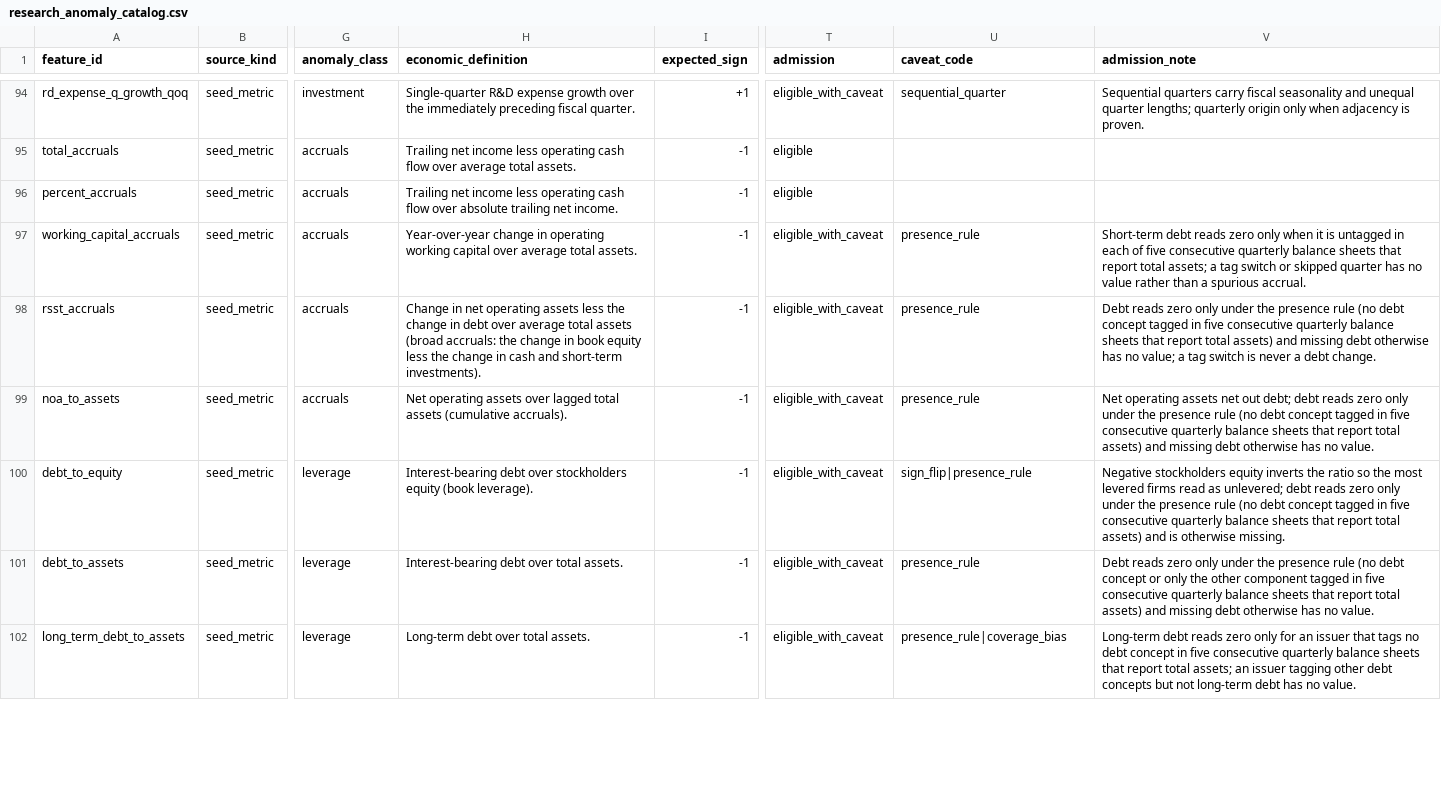
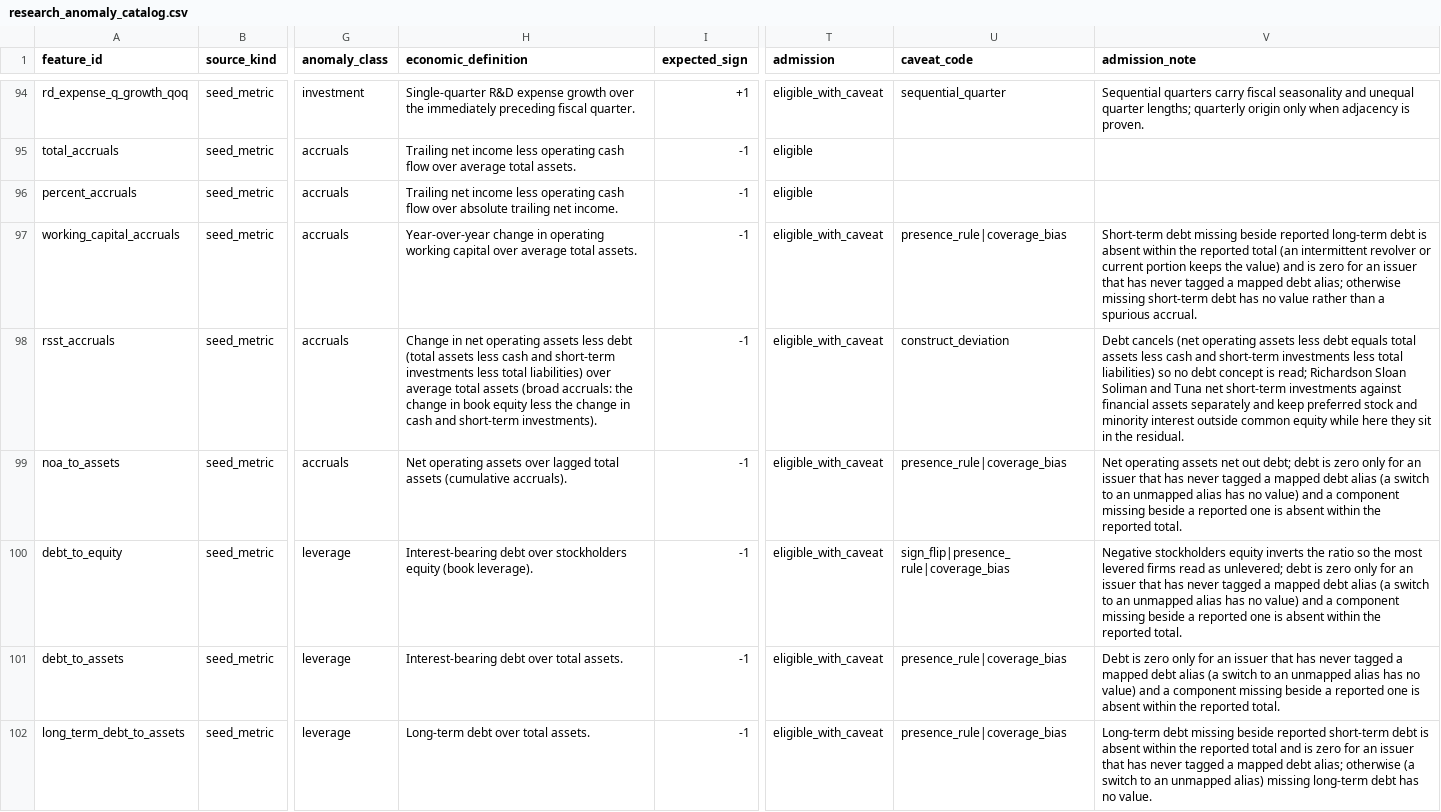
Before and after one commit to ntorm1/atx, a CSV file: atx-db/src/atx_db/seeds/research_anomaly_catalog.csv, drawn as a sheet; only a part is shown, gaps mark what is left out; the diff covers the shown part only; the diff names each change by its address in the sheet, - before the commit and + after, or states it on an @@ line.

```diff
--- a/atx-db/src/atx_db/seeds/research_anomaly_catalog.csv
+++ b/atx-db/src/atx_db/seeds/research_anomaly_catalog.csv
-U97 (caveat_code): presence_rule
+U97 (caveat_code): presence_rule|coverage_bias
-V97 (admission_note): Short-term debt reads zero only when it is untagged in each of five consecutive quarterly balance sheets that report total assets; a tag switch or skipped quarter has no…
+V97 (admission_note): Short-term debt missing beside reported long-term debt is absent within the reported total (an intermittent revolver or current portion keeps the value) and is zero for an issuer that has never tagged a mapped debt alias; otherwise missing short-term debt has no…
-H98 (economic_definition): …assets less the change in debt over average…
+H98 (economic_definition): …assets less debt (total assets less cash and short-term investments less total liabilities) over average…
-U98 (caveat_code): presence_rule
+U98 (caveat_code): construct_deviation
-V98 (admission_note): Debt reads zero only under the presence rule (no debt concept tagged in five consecutive quarterly balance sheets that report total assets) and missing debt otherwise has no value; a tag switch is never a debt change.
+V98 (admission_note): Debt cancels (net operating assets less debt equals total assets less cash and short-term investments less total liabilities) so no debt concept is read; Richardson Sloan Soliman and Tuna net short-term investments against financial assets separately and keep preferred stock and minority interest outside common equity while here they sit in the residual.
-U99 (caveat_code): presence_rule
+U99 (caveat_code): presence_rule|coverage_bias
-V99 (admission_note): …debt; debt reads zero only under the presence rule (no debt concept tagged in five consecutive quarterly balance sheets that report total assets) and missing debt otherwise has no value.
+V99 (admission_note): …debt; debt is zero only for an issuer that has never tagged a mapped debt alias (a switch to an unmapped alias has no value) and a component missing beside a reported one is absent within the reported total.
-U100 (caveat_code): sign_flip|presence_rule
+U100 (caveat_code): sign_flip|presence_rule|coverage_bias
-V100 (admission_note): …unlevered; debt reads zero only under the presence rule (no debt concept tagged in five consecutive quarterly balance sheets that report total assets) and is otherwise missing.
+V100 (admission_note): …unlevered; debt is zero only for an issuer that has never tagged a mapped debt alias (a switch to an unmapped alias has no value) and a component missing beside a reported one is absent within the reported total.
-U101 (caveat_code): presence_rule
+U101 (caveat_code): presence_rule|coverage_bias
-V101 (admission_note): Debt reads zero only under the presence rule (no debt concept or only the other component tagged in five consecutive quarterly balance sheets that report total assets) and missing debt otherwise has no value.
+V101 (admission_note): Debt is zero only for an issuer that has never tagged a mapped debt alias (a switch to an unmapped alias has no value) and a component missing beside a reported one is absent within the reported total.
-V102 (admission_note): Long-term debt reads zero only for an issuer that tags no debt concept in five consecutive quarterly balance sheets that report total assets; an issuer tagging other debt concepts but not long-term debt…
+V102 (admission_note): Long-term debt missing beside reported short-term debt is absent within the reported total and is zero for an issuer that has never tagged a mapped debt alias; otherwise (a switch to an unmapped alias) missing long-term debt…
```
Also changed, not shown: 102 edited cells elsewhere in this file, atx-db/src/atx_db/seeds/derived_metric_definitions.csv, atx-db/src/atx_db/seeds/standardization_rules.csv, 4 other files.
